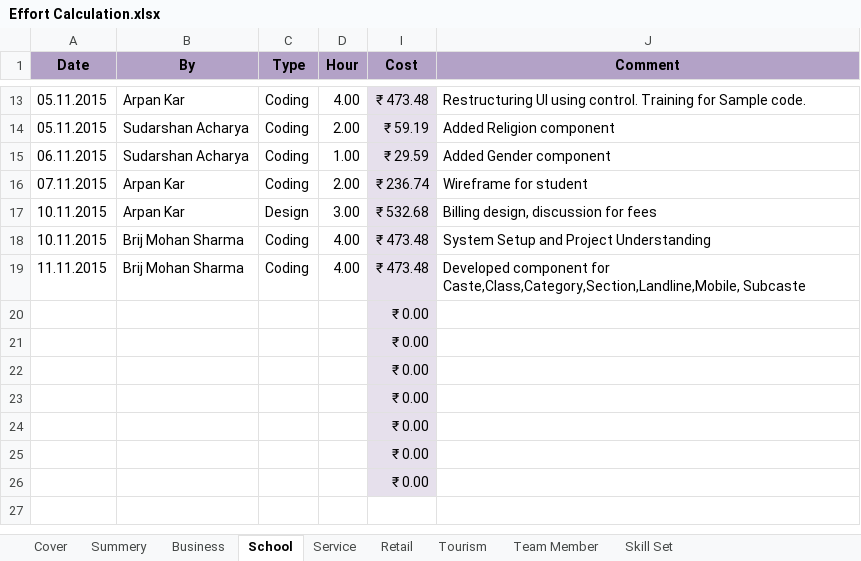
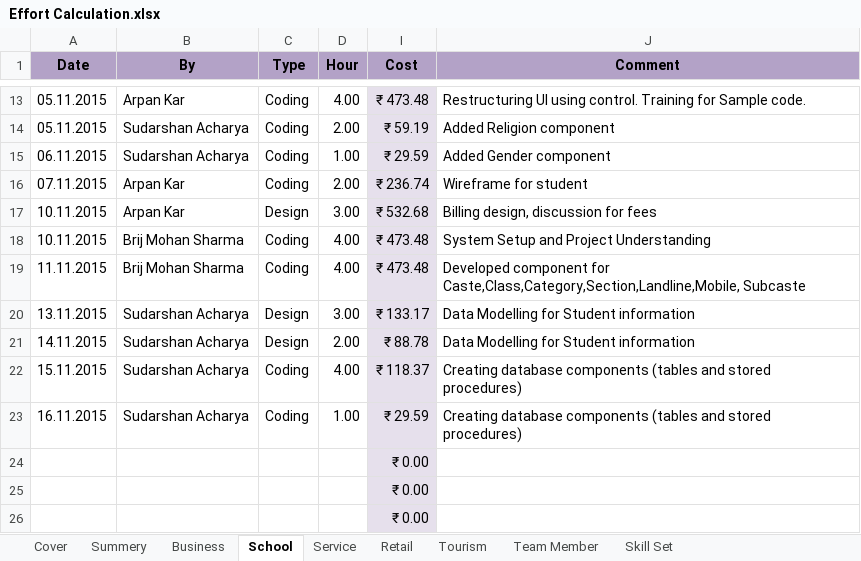
Before and after one commit to BinAff/Organization, an Excel workbook: Project Management/Effort Calculation.xlsx, sheet School, drawn as a sheet; only a part is shown, gaps mark what is left out; values as stored, in another font and other column widths than the file's, no borders; removed rows and columns are numbered as before the commit, all else as after; the diff names each change by its address in the sheet, - before the commit and + after, or states it on an @@ line.

```diff
--- a/Project Management/Effort Calculation.xlsx (sheet School)
+++ b/Project Management/Effort Calculation.xlsx (sheet School)
-row 20:  |  |  |  | ₹ 0.00
-row 21:  |  |  |  | ₹ 0.00
-row 22:  |  |  |  | ₹ 0.00
-row 23:  |  |  |  | ₹ 0.00
+row 20: 13.11.2015 | Sudarshan Acharya | Design | 3.00 | ₹ 133.17 | Data Modelling for Student information
+row 21: 14.11.2015 | Sudarshan Acharya | Design | 2.00 | ₹ 88.78 | Data Modelling for Student information
+row 22: 15.11.2015 | Sudarshan Acharya | Coding | 4.00 | ₹ 118.37 | Creating database components (tables and stored procedures)
+row 23: 16.11.2015 | Sudarshan Acharya | Coding | 1.00 | ₹ 29.59 | Creating database components (tables and stored procedures)
```
Also changed, not shown: sheet Summery, sheet Cover, hidden cells.
